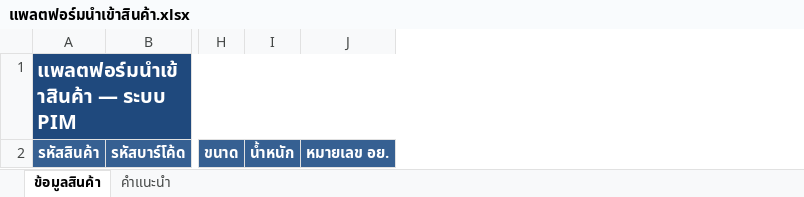
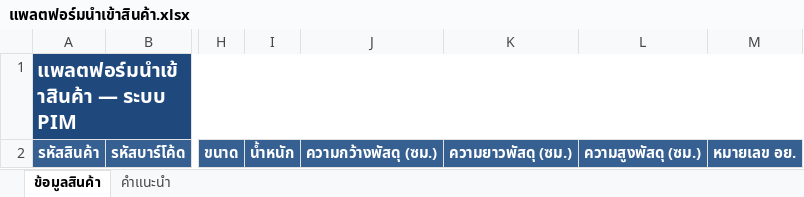
Before and after one commit to earth-pixel/PIM-system, an Excel workbook: public/แพลตฟอร์มนำเข้าสินค้า.xlsx, sheet ข้อมูลสินค้า, drawn as a sheet; only a part is shown, gaps mark what is left out; values as stored, in another font and other column widths than the file's, no borders; the diff names each change by its address in the sheet, - before the commit and + after, or states it on an @@ line.

```diff
--- a/public/แพลตฟอร์มนำเข้าสินค้า.xlsx (sheet ข้อมูลสินค้า)
+++ b/public/แพลตฟอร์มนำเข้าสินค้า.xlsx (sheet ข้อมูลสินค้า)
+column J, row 2: ความกว้างพัสดุ (ซม.)
+column K, row 2: ความยาวพัสดุ (ซม.)
+column L, row 2: ความสูงพัสดุ (ซม.)
```
Also changed, not shown: sheet คำแนะนำ, 12 other files.
